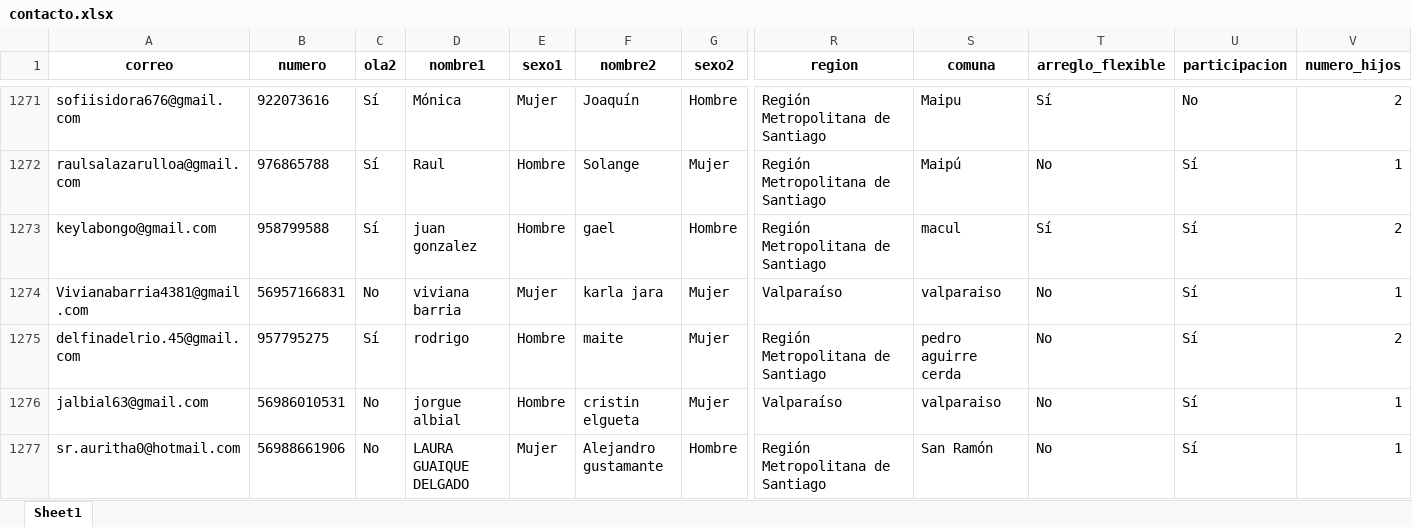
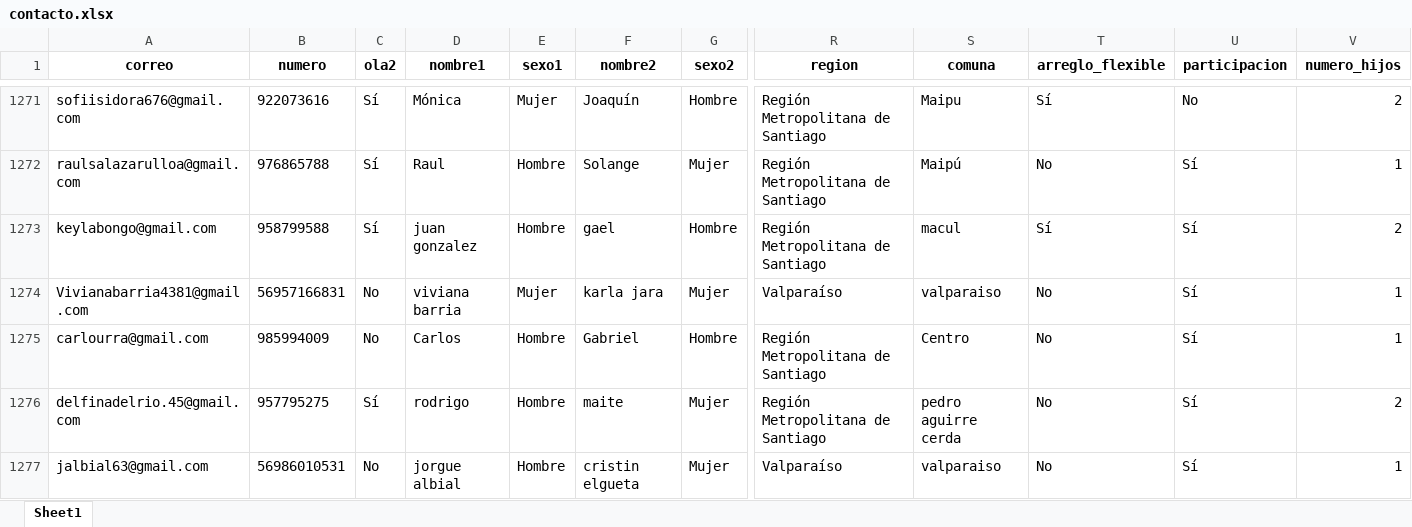
Before and after one commit to Kevin-carrasco/labofam-codebook, an Excel workbook: output/contacto.xlsx, sheet Sheet1, drawn as a sheet; only a part is shown, gaps mark what is left out; the shorter side is filled out with more unchanged rows; values as stored, in another font and other column widths than the file's, no borders; rows hold the shown columns only; the diff covers the shown part only; the diff names each change by its address in the sheet, - before the commit and + after, or states it on an @@ line.

```diff
--- a/output/contacto.xlsx (sheet Sheet1)
+++ b/output/contacto.xlsx (sheet Sheet1)
+row 1275: carlourra@gmail.com | 985994009 | No | Carlos | Hombre | Gabriel | Hombre | Región Metropolitana de Santiago | Centro | No | Sí | 1
```
Also changed, not shown: 42 added rows elsewhere in this sheet, output/clio.xlsx, 8 other files.
